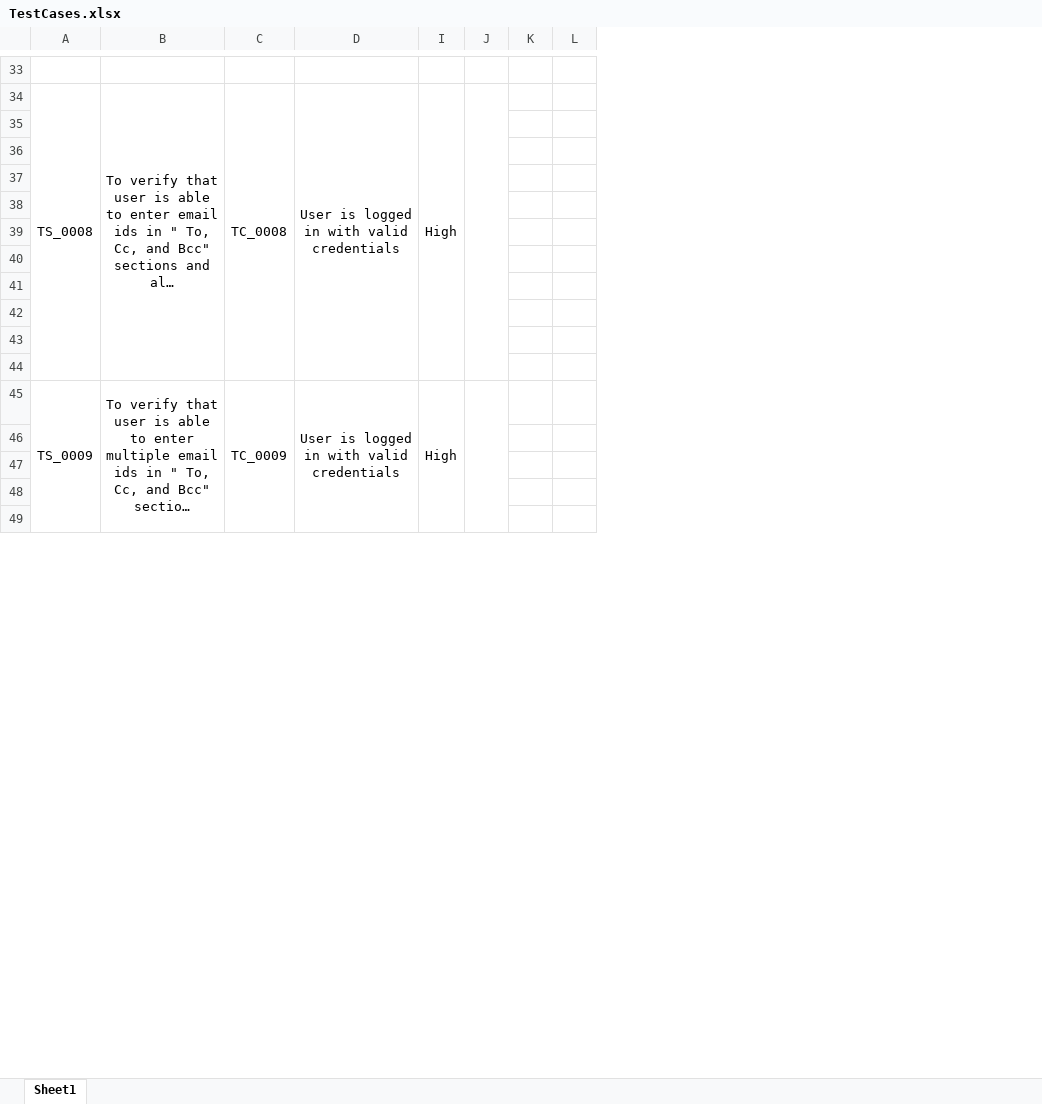
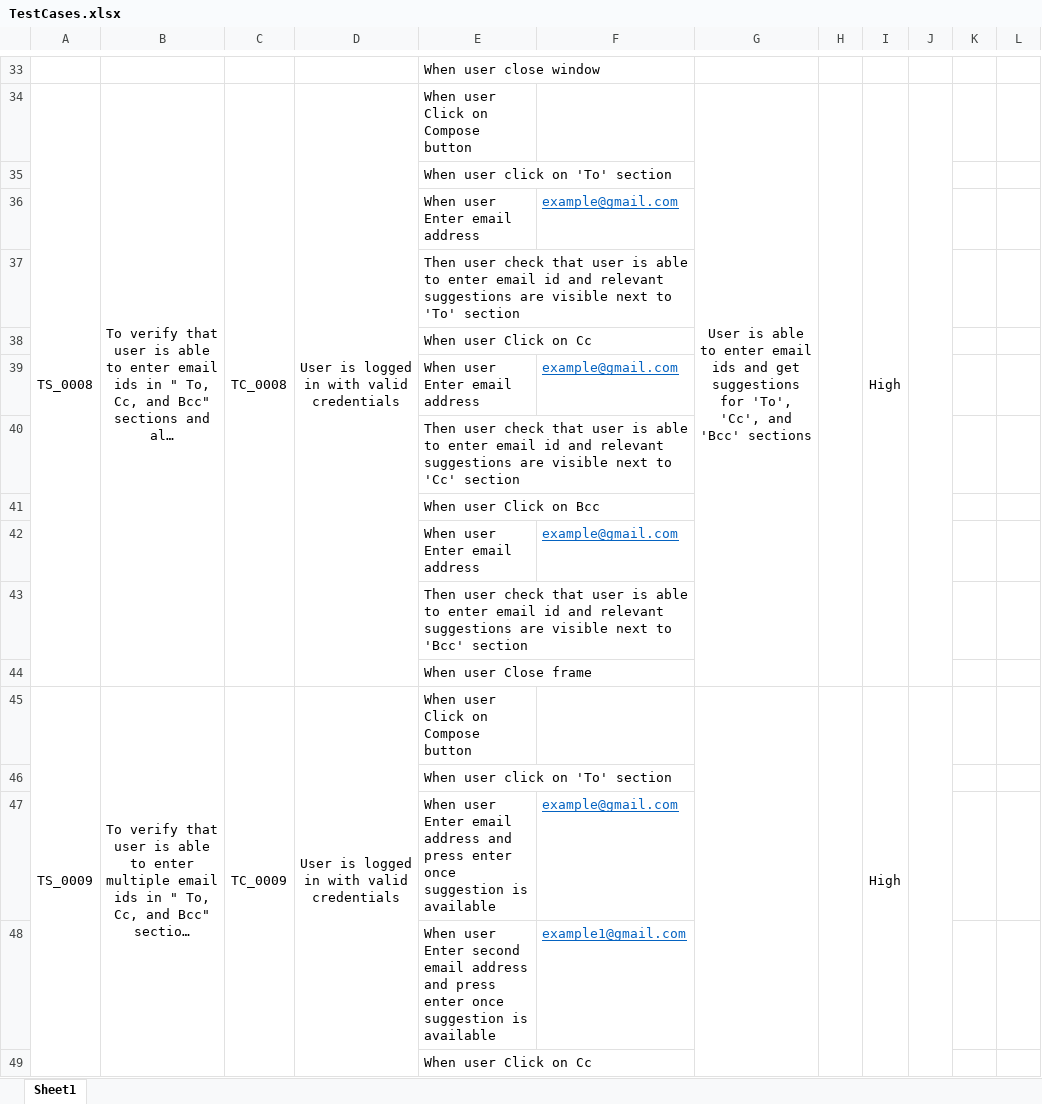
Before and after one commit to nileshgudadhe/Incubyte, an Excel workbook: Test suite/TestCases.xlsx, sheet Sheet1, drawn as a sheet; only a part is shown, gaps mark what is left out; long unchanged cells end in …; values as stored, in another font and other column widths than the file's, no borders; the diff covers the shown part only; the diff names each change by its address in the sheet, - before the commit and + after, or states it on an @@ line.

Commit message:
By Nilesh

```diff
--- a/Test suite/TestCases.xlsx (sheet Sheet1)
+++ b/Test suite/TestCases.xlsx (sheet Sheet1)
@@ column E unhidden, rows 33-49: When user close window | When user Click on Compose button | When user click on 'To' section | When user Enter email address | Then user check that user is able to enter email id and relevant suggestions are visible next to 'To' section | When user Click on Cc | When user Enter email address | Then user check that user is able to enter email id and relevant suggestions are visible next to 'Cc' section | When user Click on Bcc | When user Enter email address | Then user check that user is able to enter email id and relevant suggestions are visible next to 'Bcc' section | When user Close frame | When user Click on Compose button | When user click on 'To' section | When user Enter email address and press enter once suggestion is available | When user Enter second email address and press enter once suggestion is available | When user Click on Cc @@
@@ column F unhidden, rows 36-48: example@gmail.com |  |  | example@gmail.com |  |  | example@gmail.com |  |  |  |  | example@gmail.com | example1@gmail.com @@
@@ column G unhidden, row 34: User is able to enter email ids and get suggestions for 'To', 'Cc', and 'Bcc' sections @@
@@ column H unhidden, empty @@
-row 36: (empty)
+row 36:  |  |  |  | When user Enter email address | example@gmail.com
-row 39: (empty)
+row 39:  |  |  |  | When user Enter email address | example@gmail.com
-row 42: (empty)
+row 42:  |  |  |  | When user Enter email address | example@gmail.com
-row 47: (empty)
+row 47:  |  |  |  | When user Enter email address and press enter once suggestion is available | example@gmail.com
-row 48: (empty)
+row 48:  |  |  |  | When user Enter second email address and press enter once suggestion is available | example1@gmail.com
```
Also changed, not shown: 20 edited cells elsewhere in this sheet.
